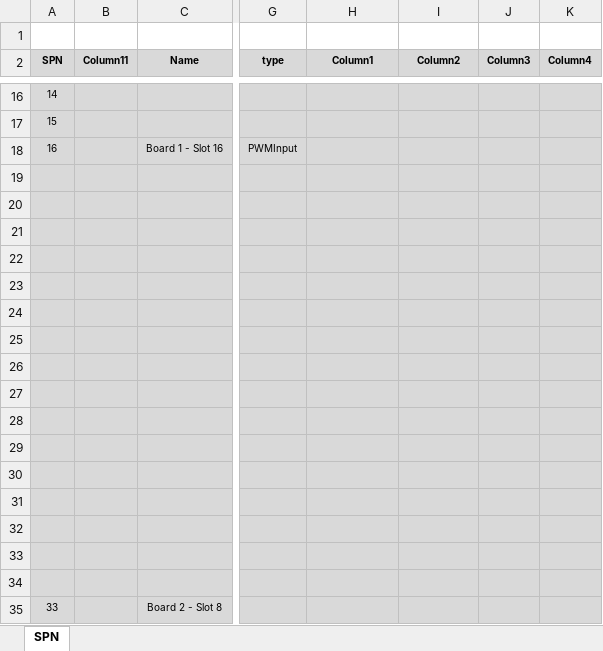
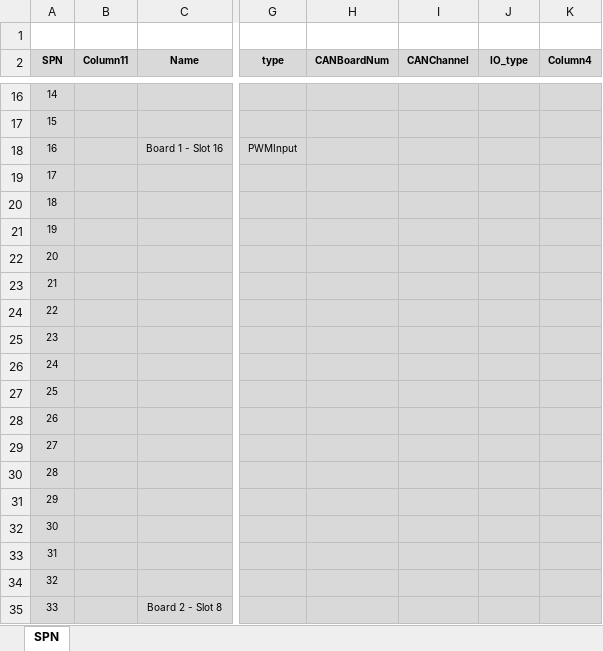
Before and after one commit to fargoengineering/NGIO_UI_V2, an Excel workbook: UserInterface/Config_sheet.xlsx, sheet SPN, drawn as a sheet; only a part is shown, gaps mark what is left out; values as stored, in another font and other column widths than the file's, no borders; table styles not drawn; the diff covers the shown part only; the diff names each change by its address in the sheet, - before the commit and + after, or states it on an @@ line.

```diff
--- a/UserInterface/Config_sheet.xlsx (sheet SPN)
+++ b/UserInterface/Config_sheet.xlsx (sheet SPN)
-H2: Column1
+H2: CANBoardNum
-I2: Column2
+I2: CANChannel
-J2: Column3
+J2: IO_type
-A19 (SPN): (empty)
+A19 (SPN): 17
-A20 (SPN): (empty)
+A20 (SPN): 18
-A21 (SPN): (empty)
+A21 (SPN): 19
-A22 (SPN): (empty)
+A22 (SPN): 20
-A23 (SPN): (empty)
+A23 (SPN): 21
-A24 (SPN): (empty)
+A24 (SPN): 22
-A25 (SPN): (empty)
+A25 (SPN): 23
-A26 (SPN): (empty)
+A26 (SPN): 24
-A27 (SPN): (empty)
+A27 (SPN): 25
-A28 (SPN): (empty)
+A28 (SPN): 26
-A29 (SPN): (empty)
+A29 (SPN): 27
-A30 (SPN): (empty)
+A30 (SPN): 28
-A31 (SPN): (empty)
+A31 (SPN): 29
-A32 (SPN): (empty)
+A32 (SPN): 30
-A33 (SPN): (empty)
+A33 (SPN): 31
-A34 (SPN): (empty)
+A34 (SPN): 32
```
Also changed, not shown: 1 added row, 1 removed row and 16 edited cells elsewhere in this sheet, charts or pictures, 5 other files.
